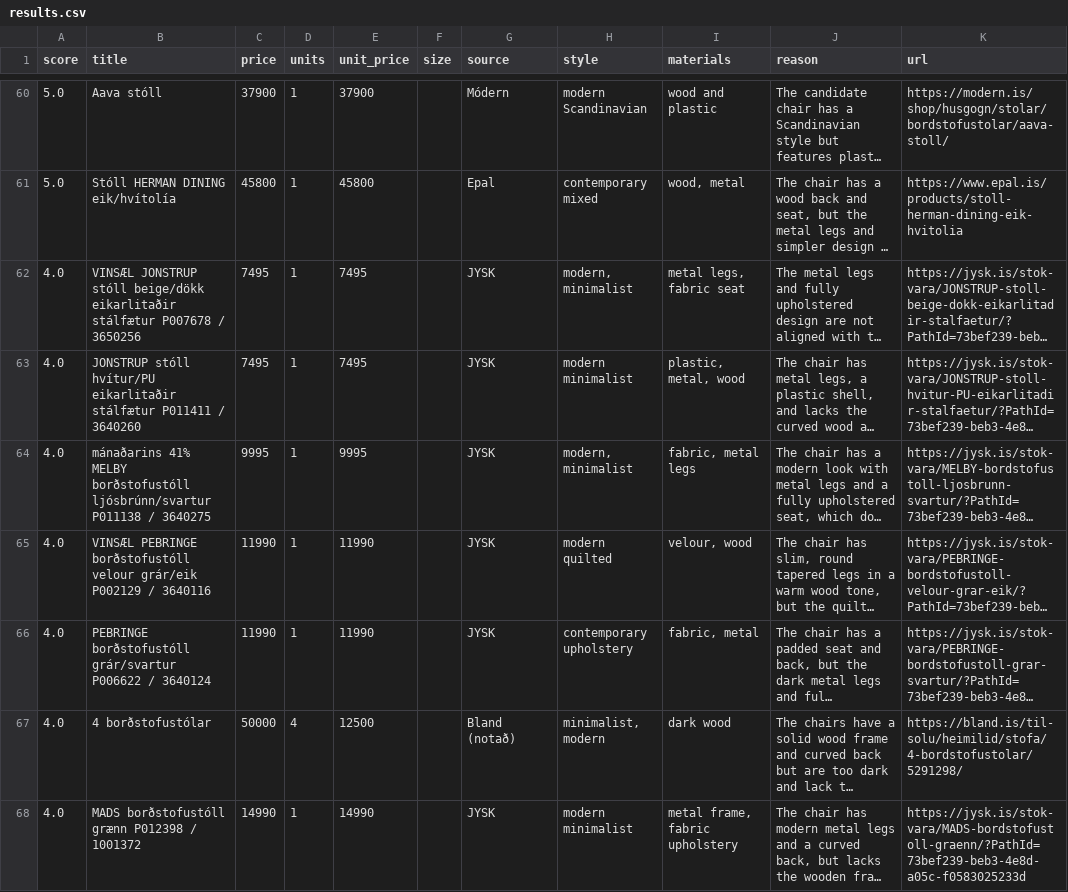
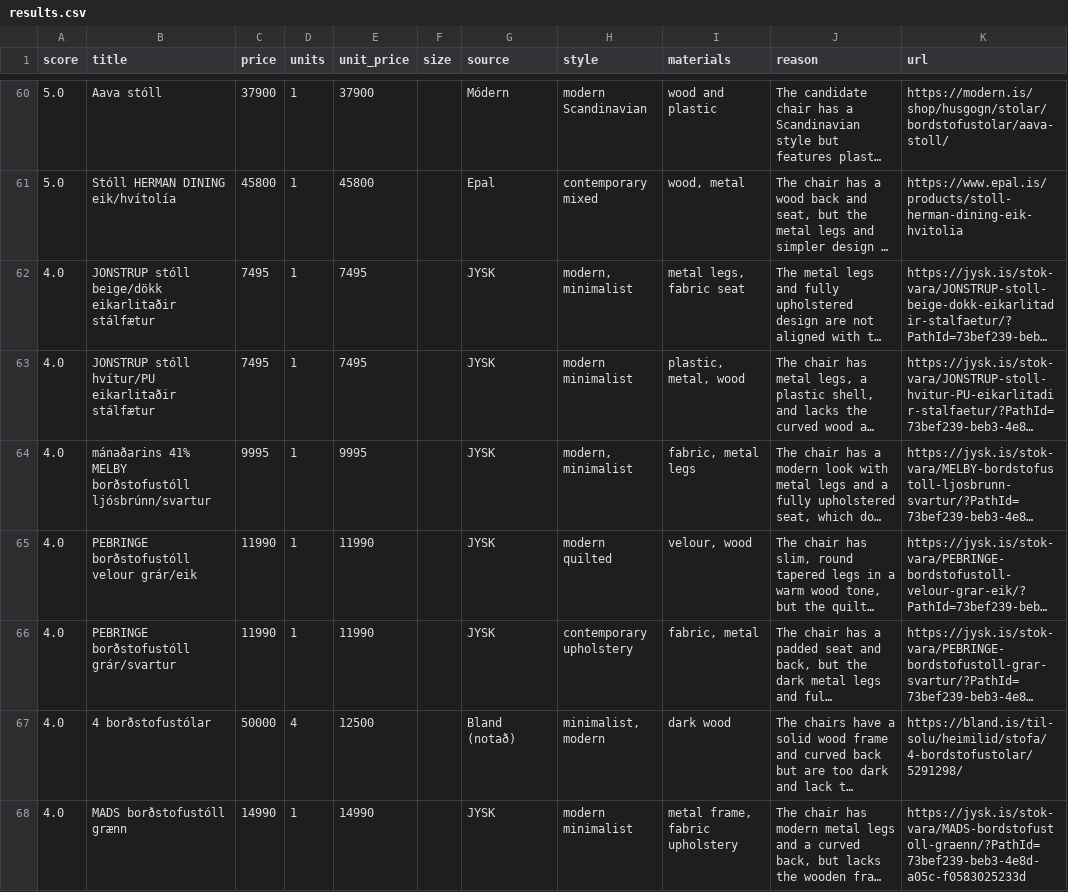
Before and after one commit to allitob/furniture-scout, a CSV file: data/dining-chair/results.csv, drawn as a sheet; only a part is shown, gaps mark what is left out; long unchanged cells end in …; the diff covers the shown part only; the diff names each change by its address in the sheet, - before the commit and + after, or states it on an @@ line.

```diff
--- a/data/dining-chair/results.csv
+++ b/data/dining-chair/results.csv
-B62 (title): VINSÆL JONSTRUP stóll beige/dökk eikarlitaðir stálfætur P007678 / 3650256
+B62 (title): JONSTRUP stóll beige/dökk eikarlitaðir stálfætur
-B63 (title): …eikarlitaðir stálfætur P011411 / 3640260
+B63 (title): …eikarlitaðir stálfætur
-B64 (title): …borðstofustóll ljósbrúnn/svartur P011138 / 3640275
+B64 (title): …borðstofustóll ljósbrúnn/svartur
-B65 (title): VINSÆL PEBRINGE borðstofustóll velour grár/eik P002129 / 3640116
+B65 (title): PEBRINGE borðstofustóll velour grár/eik
-B66 (title): PEBRINGE borðstofustóll grár/svartur P006622 / 3640124
+B66 (title): PEBRINGE borðstofustóll grár/svartur
-B68 (title): MADS borðstofustóll grænn P012398 / 1001372
+B68 (title): MADS borðstofustóll grænn
```
Also changed, not shown: 33 edited cells elsewhere in this file, data/dining-table/results.csv, 9 other files.
